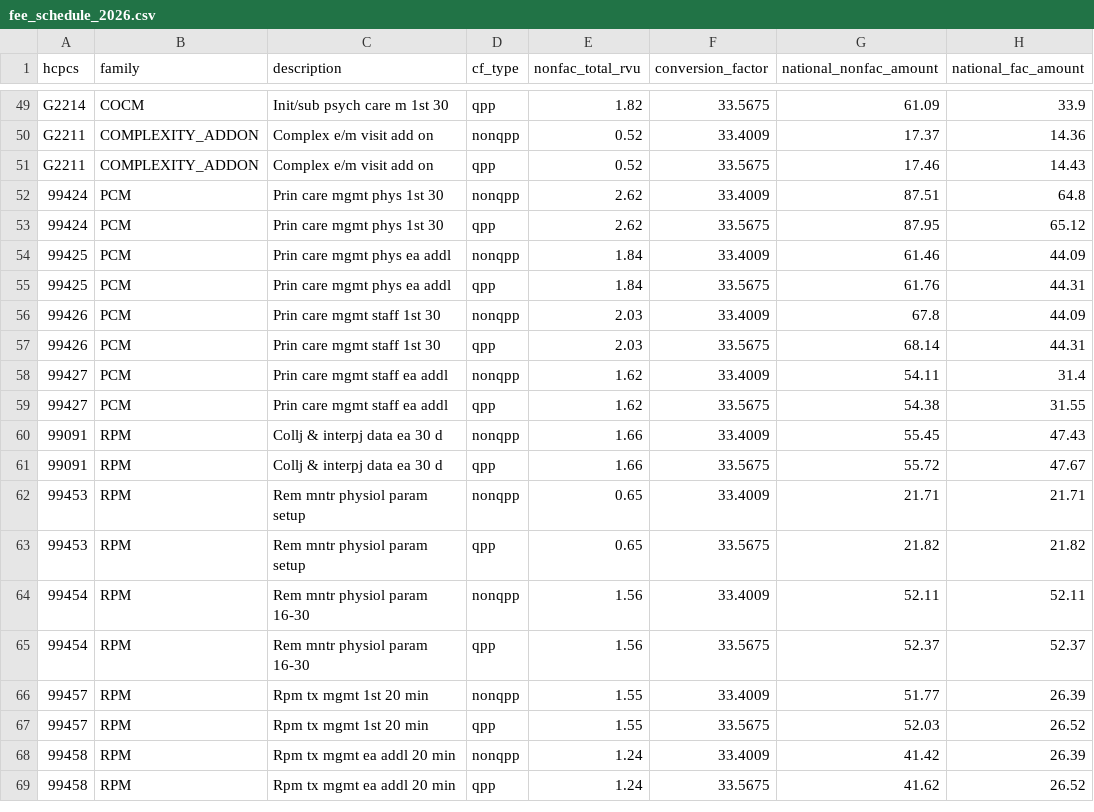
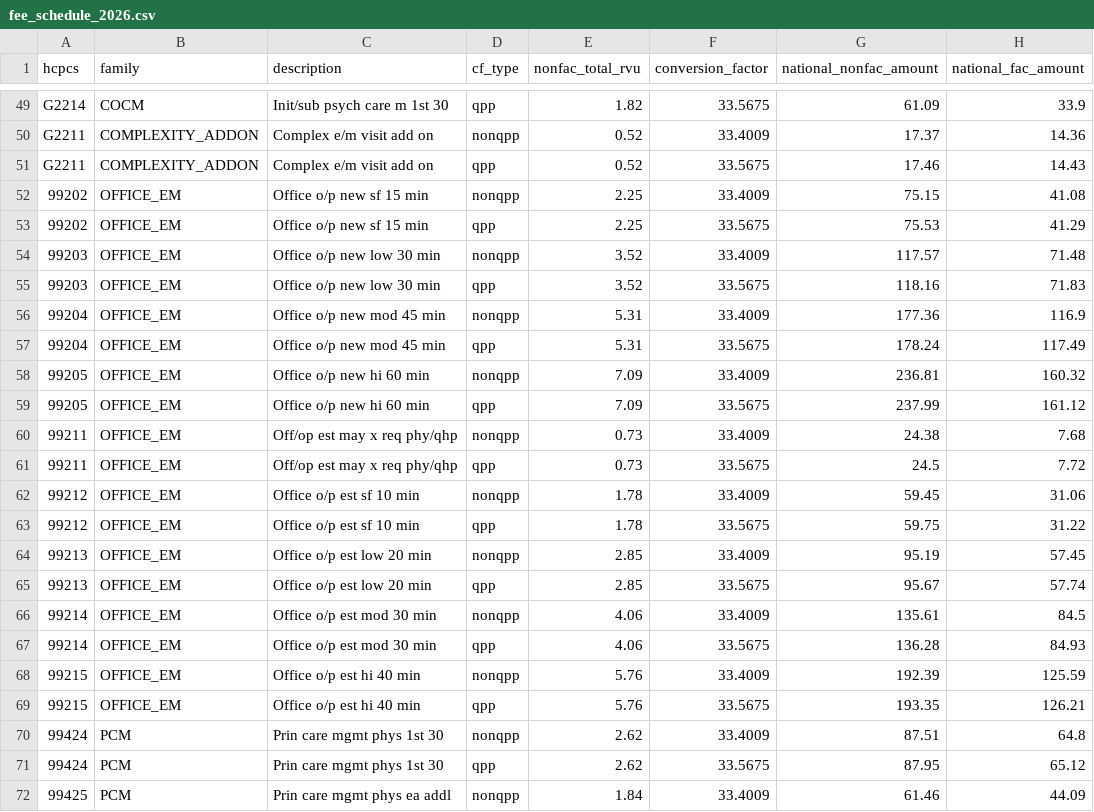
Before and after one commit to anandiganguli97/apcm-opportunity, a CSV file: pipeline_output/results/fee_schedule_2026.csv, drawn as a sheet; only a part is shown, gaps mark what is left out; the shorter side is filled out with more unchanged rows; the diff names each change by its address in the sheet, - before the commit and + after, or states it on an @@ line.

Commit message:
Pipeline output from run 40115192048

```diff
--- a/pipeline_output/results/fee_schedule_2026.csv
+++ b/pipeline_output/results/fee_schedule_2026.csv
+row 52: 99202 | OFFICE_EM | Office o/p new sf 15 min | nonqpp | 2.25 | 33.4009 | 75.15 | 41.08
+row 53: 99202 | OFFICE_EM | Office o/p new sf 15 min | qpp | 2.25 | 33.5675 | 75.53 | 41.29
+row 54: 99203 | OFFICE_EM | Office o/p new low 30 min | nonqpp | 3.52 | 33.4009 | 117.57 | 71.48
+row 55: 99203 | OFFICE_EM | Office o/p new low 30 min | qpp | 3.52 | 33.5675 | 118.16 | 71.83
+row 56: 99204 | OFFICE_EM | Office o/p new mod 45 min | nonqpp | 5.31 | 33.4009 | 177.36 | 116.9
+row 57: 99204 | OFFICE_EM | Office o/p new mod 45 min | qpp | 5.31 | 33.5675 | 178.24 | 117.49
+row 58: 99205 | OFFICE_EM | Office o/p new hi 60 min | nonqpp | 7.09 | 33.4009 | 236.81 | 160.32
+row 59: 99205 | OFFICE_EM | Office o/p new hi 60 min | qpp | 7.09 | 33.5675 | 237.99 | 161.12
+row 60: 99211 | OFFICE_EM | Off/op est may x req phy/qhp | nonqpp | 0.73 | 33.4009 | 24.38 | 7.68
+row 61: 99211 | OFFICE_EM | Off/op est may x req phy/qhp | qpp | 0.73 | 33.5675 | 24.5 | 7.72
+row 62: 99212 | OFFICE_EM | Office o/p est sf 10 min | nonqpp | 1.78 | 33.4009 | 59.45 | 31.06
+row 63: 99212 | OFFICE_EM | Office o/p est sf 10 min | qpp | 1.78 | 33.5675 | 59.75 | 31.22
+row 64: 99213 | OFFICE_EM | Office o/p est low 20 min | nonqpp | 2.85 | 33.4009 | 95.19 | 57.45
+row 65: 99213 | OFFICE_EM | Office o/p est low 20 min | qpp | 2.85 | 33.5675 | 95.67 | 57.74
+row 66: 99214 | OFFICE_EM | Office o/p est mod 30 min | nonqpp | 4.06 | 33.4009 | 135.61 | 84.5
+row 67: 99214 | OFFICE_EM | Office o/p est mod 30 min | qpp | 4.06 | 33.5675 | 136.28 | 84.93
+row 68: 99215 | OFFICE_EM | Office o/p est hi 40 min | nonqpp | 5.76 | 33.4009 | 192.39 | 125.59
+row 69: 99215 | OFFICE_EM | Office o/p est hi 40 min | qpp | 5.76 | 33.5675 | 193.35 | 126.21
```
Also changed, not shown: pipeline_output/forecast/qmb_by_readiness_decile.csv, pipeline_output/forecast/readiness_deciles.csv, 12 other files.
